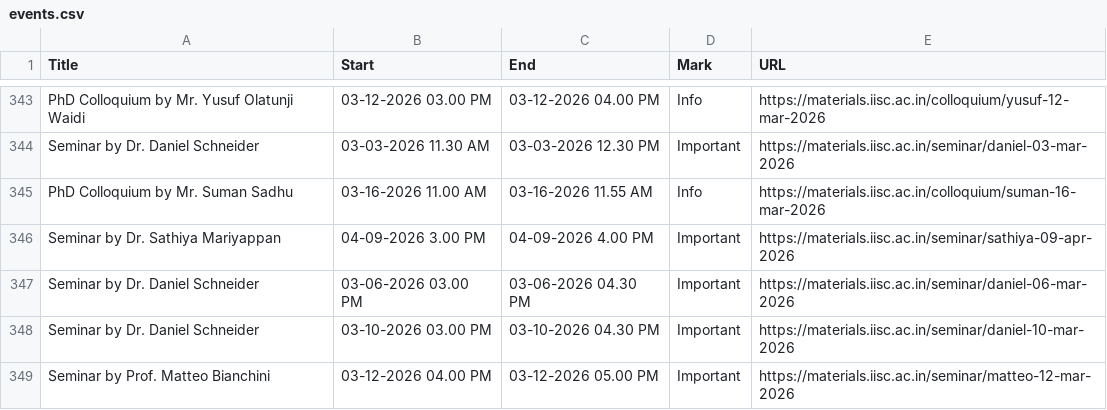
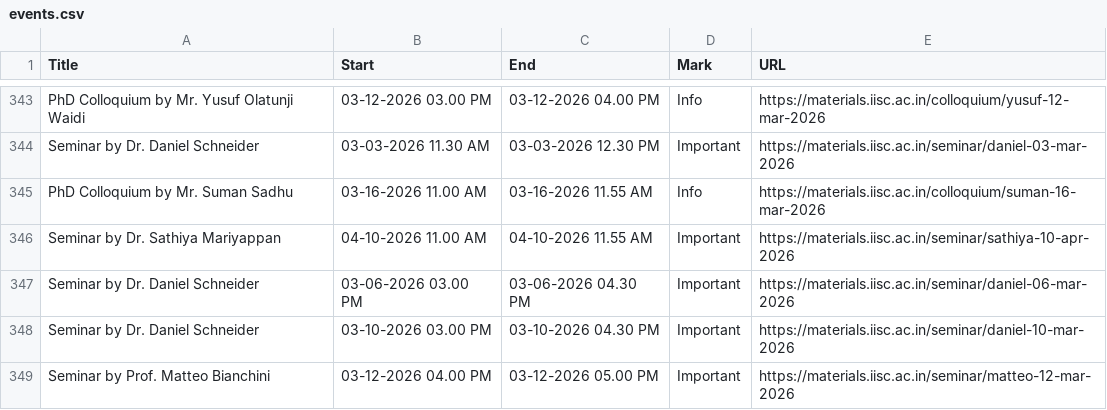
Before and after one commit to mte-iisc/materials-iisc, a CSV file: _site/events/events.csv, drawn as a sheet; only a part is shown, gaps mark what is left out.

```diff
--- a/_site/events/events.csv
+++ b/_site/events/events.csv
@@ -345,3 +345,3 @@ Seminar by Dr. Daniel Schneider,03-03-2026 11.30 AM,03-03-2026 12.30 PM,Importan
 PhD Colloquium by Mr. Suman Sadhu,03-16-2026  11.00 AM,03-16-2026  11.55 AM,Info,https://materials.iisc.ac.in/colloquium/suman-16-mar-2026
-Seminar by Dr. Sathiya Mariyappan,04-09-2026 3.00 PM,04-09-2026 4.00 PM,Important,https://materials.iisc.ac.in/seminar/sathiya-09-apr-2026
+Seminar by Dr. Sathiya Mariyappan,04-10-2026 11.00 AM,04-10-2026 11.55 AM,Important,https://materials.iisc.ac.in/seminar/sathiya-10-apr-2026
 Seminar by Dr. Daniel Schneider,03-06-2026 03.00 PM,03-06-2026 04.30 PM,Important,https://materials.iisc.ac.in/seminar/daniel-06-mar-2026
```
Also changed, not shown: events/events.csv, 10 other files.
